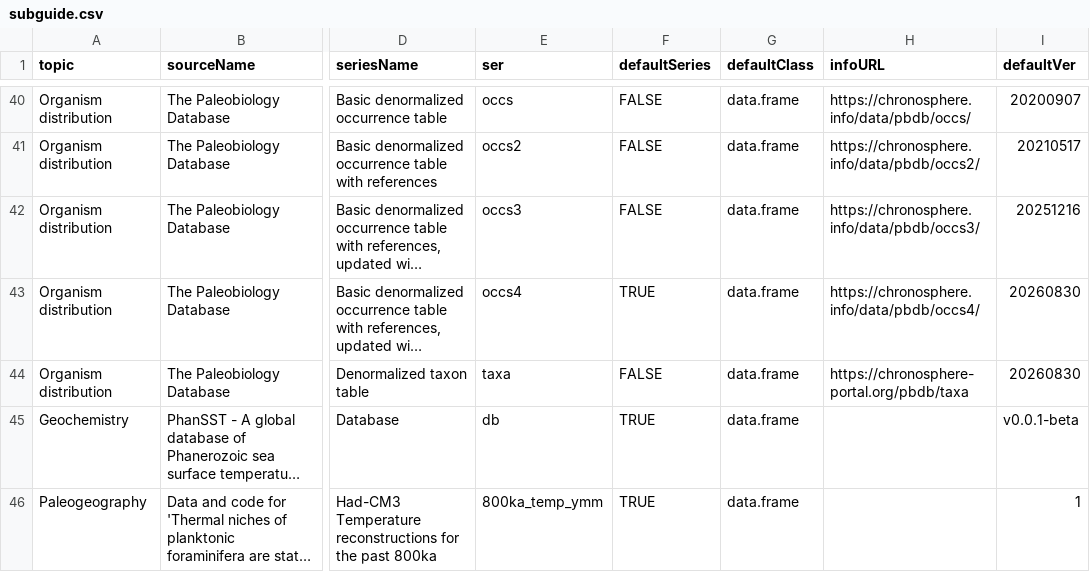
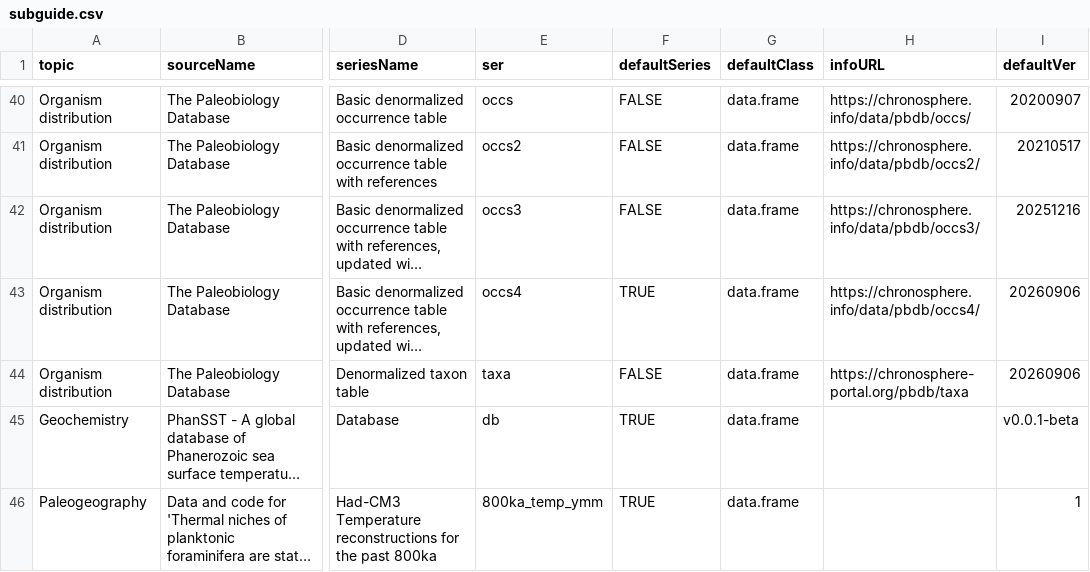
Before and after one commit to chronosphere-info/chrono_arch_2, a CSV file: users/public/R/subguide.csv, drawn as a sheet; only a part is shown, gaps mark what is left out; long unchanged cells end in …; the diff names each change by its address in the sheet, - before the commit and + after, or states it on an @@ line.

```diff
--- a/users/public/R/subguide.csv
+++ b/users/public/R/subguide.csv
-I43:I44 (defaultVer): 20260830
+I43:I44 (defaultVer): 20260906
```
Also changed, not shown: 4 other files.
